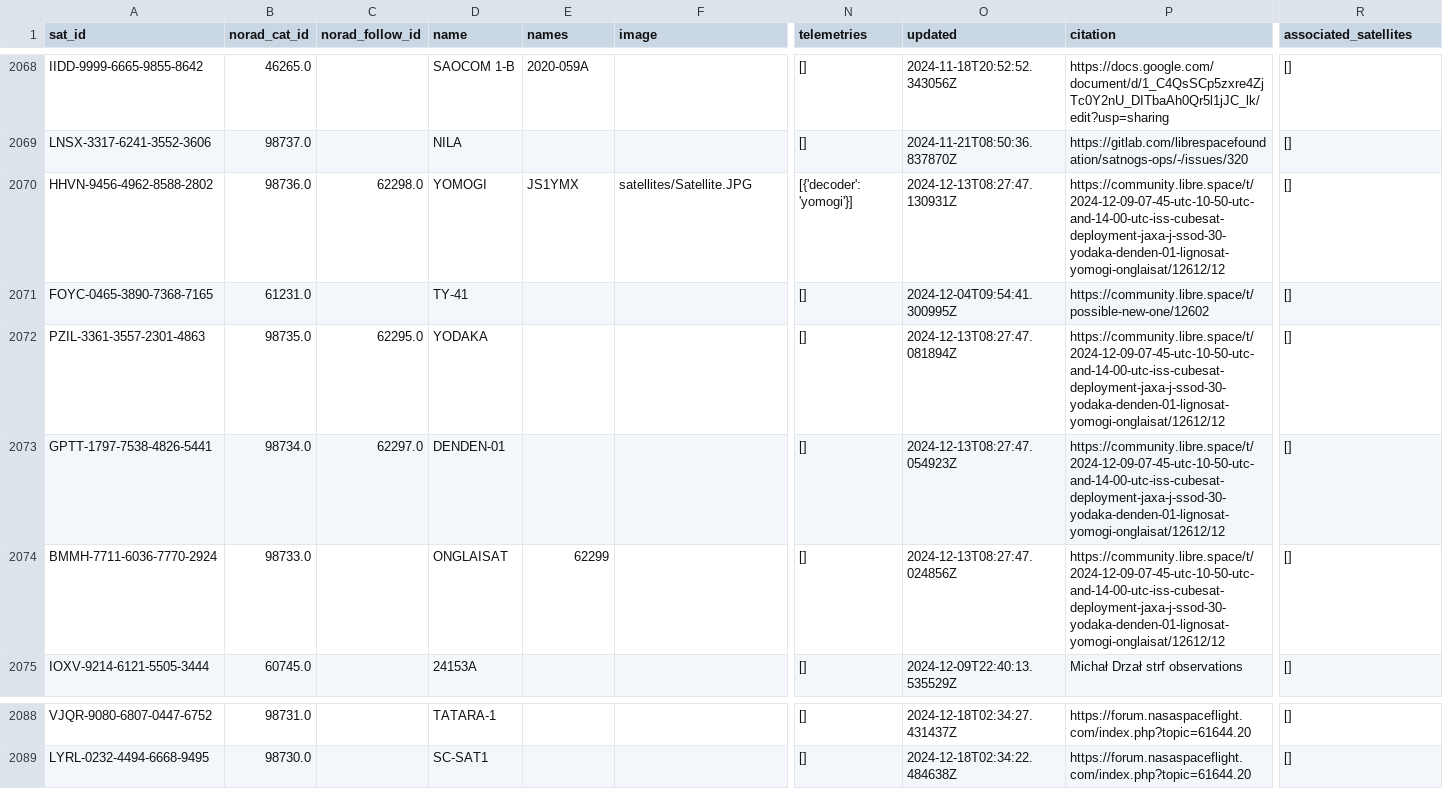
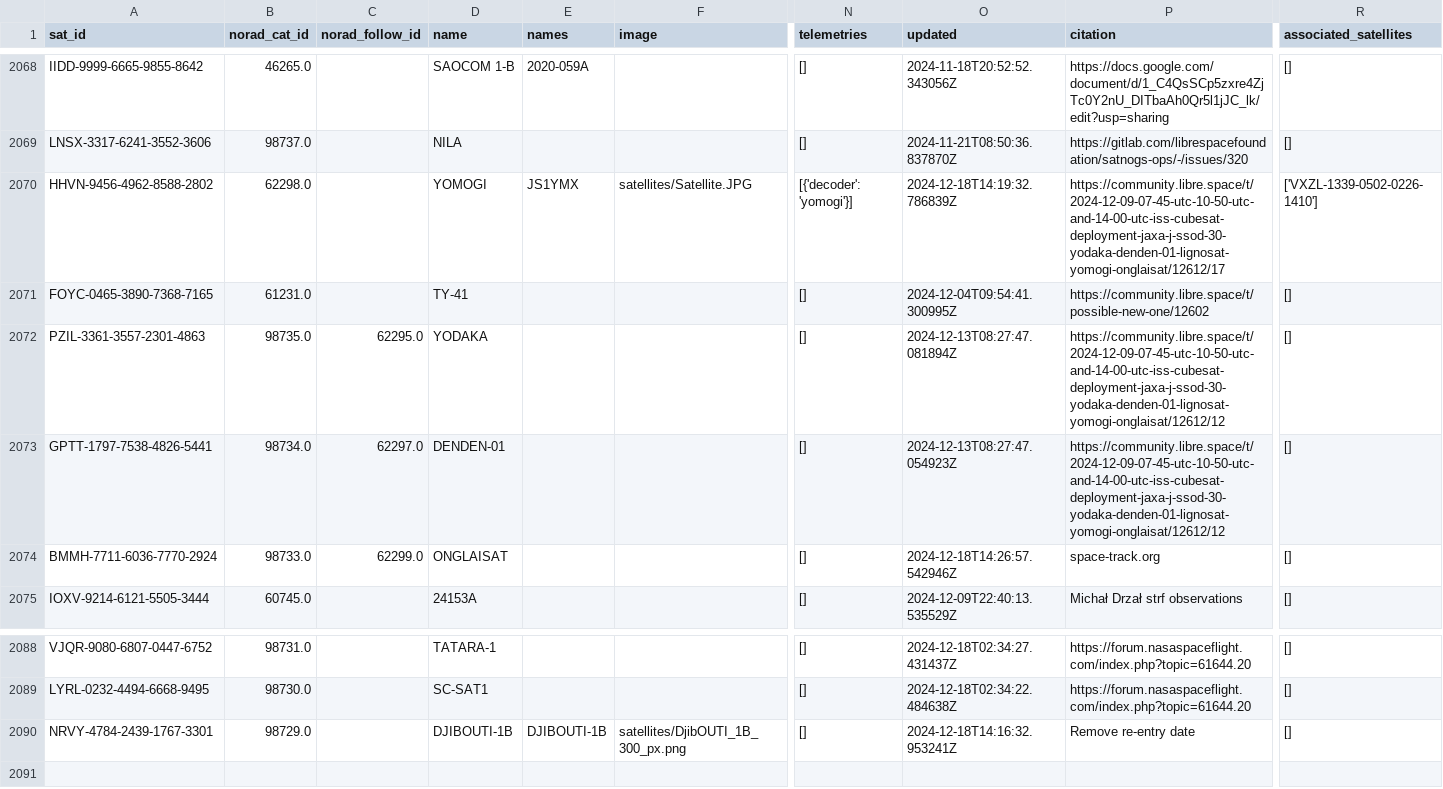
Before and after one commit to muzihuaner/amateur-satellite-database, a CSV file: data/satnogs.csv, drawn as a sheet; only a part is shown, gaps mark what is left out; rows hold the shown columns only; the diff names each change by its address in the sheet, - before the commit and + after, or states it on an @@ line.

```diff
--- a/data/satnogs.csv
+++ b/data/satnogs.csv
-B2070 (norad_cat_id): 98736.0
+B2070 (norad_cat_id): 62298.0
-C2070 (norad_follow_id): 62298.0
+C2070 (norad_follow_id): (empty)
-O2070 (updated): 2024-12-13T08:27:47.130931Z
+O2070 (updated): 2024-12-18T14:19:32.786839Z
-P2070 (citation): https://community.libre.space/t/2024-12-09-07-45-utc-10-50-utc-and-14-00-utc-iss-cubesat-deployment-jaxa-j-ssod-30-yodaka-denden-01-lignosat-yomogi-onglaisat/12612/12
+P2070 (citation): https://community.libre.space/t/2024-12-09-07-45-utc-10-50-utc-and-14-00-utc-iss-cubesat-deployment-jaxa-j-ssod-30-yodaka-denden-01-lignosat-yomogi-onglaisat/12612/17
-R2070 (associated_satellites): []
+R2070 (associated_satellites): ['VXZL-1339-0502-0226-1410']
-C2074 (norad_follow_id): (empty)
+C2074 (norad_follow_id): 62299.0
-E2074 (names): 62299
+E2074 (names): (empty)
-O2074 (updated): 2024-12-13T08:27:47.024856Z
+O2074 (updated): 2024-12-18T14:26:57.542946Z
-P2074 (citation): https://community.libre.space/t/2024-12-09-07-45-utc-10-50-utc-and-14-00-utc-iss-cubesat-deployment-jaxa-j-ssod-30-yodaka-denden-01-lignosat-yomogi-onglaisat/12612/12
+P2074 (citation): space-track.org
+row 2090: NRVY-4784-2439-1767-3301 | 98729.0 |  | DJIBOUTI-1B | DJIBOUTI-1B | satellites/DjibOUTI_1B_300_px.png | [] | 2024-12-18T14:16:32.953241Z | Remove re-entry date | []
```
Also changed, not shown: data/amsat-active-frequencies.csv, data/amsat-all-frequencies.csv, 3 other files.
